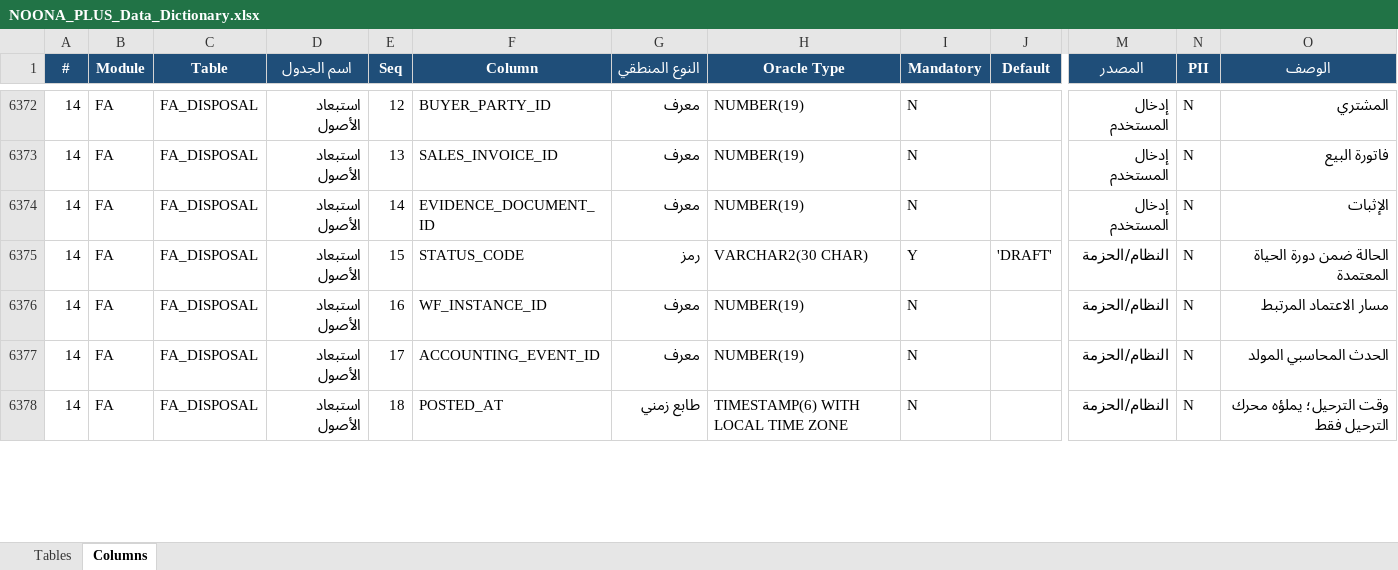
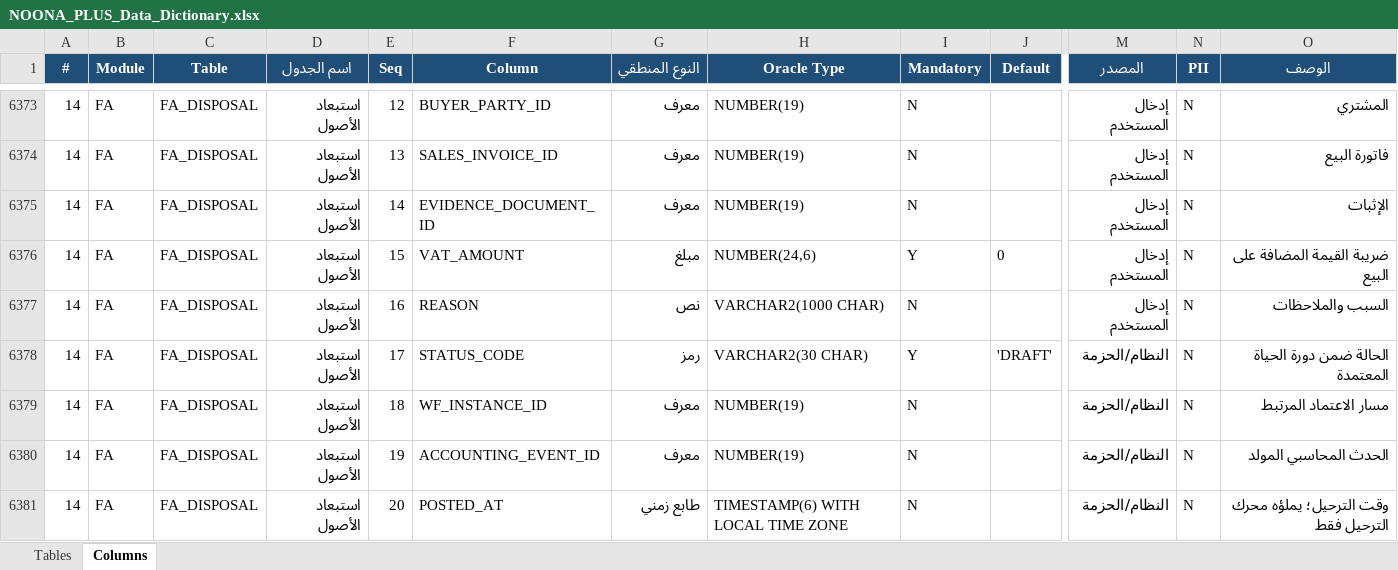
Before and after one commit to osamasayed578-design/noona-plus-26, an Excel workbook: docs/data-dictionary/NOONA_PLUS_Data_Dictionary.xlsx, sheet Columns, drawn as a sheet; only a part is shown, gaps mark what is left out; values as stored, in another font and other column widths than the file's, no borders; addresses are those after the commit; rows hold the shown columns only; the diff covers the shown part only; the diff names each change by its address in the sheet, - before the commit and + after, or states it on an @@ line.

```diff
--- a/docs/data-dictionary/NOONA_PLUS_Data_Dictionary.xlsx (sheet Columns)
+++ b/docs/data-dictionary/NOONA_PLUS_Data_Dictionary.xlsx (sheet Columns)
+row 6376: 14 | FA | FA_DISPOSAL | استبعاد الأصول | 15 | VAT_AMOUNT | مبلغ | NUMBER(24,6) | Y | 0 | إدخال المستخدم | N | ضريبة القيمة المضافة على البيع
+row 6377: 14 | FA | FA_DISPOSAL | استبعاد الأصول | 16 | REASON | نص | VARCHAR2(1000 CHAR) | N |  | إدخال المستخدم | N | السبب والملاحظات
-E6378 (Seq): 15
+E6378 (Seq): 17
-E6379 (Seq): 16
+E6379 (Seq): 18
-E6380 (Seq): 17
+E6380 (Seq): 19
-E6381 (Seq): 18
+E6381 (Seq): 20
```
Also changed, not shown: 1 added row and 12 edited cells elsewhere in this sheet, sheet Tables, 14 other files.
